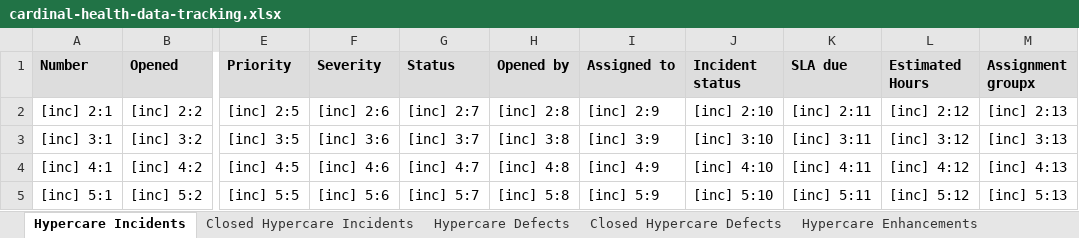
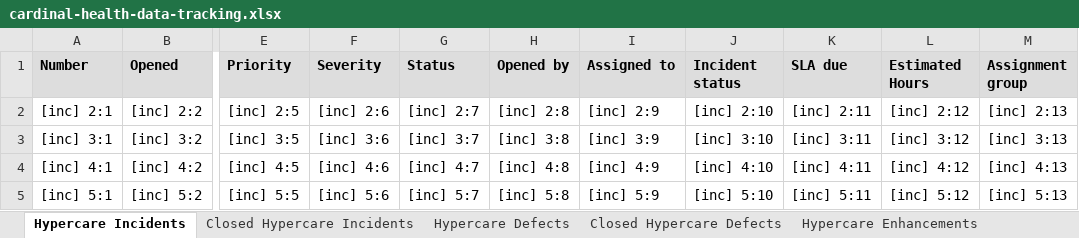
Before and after one commit to jezpakani/ExcelPY, an Excel workbook: cardinal-health-data-tracking.xlsx, sheet Hypercare Incidents, drawn as a sheet; only a part is shown, gaps mark what is left out; values as stored, in another font and other column widths than the file's, no borders; the diff names each change by its address in the sheet, - before the commit and + after, or states it on an @@ line.

```diff
--- a/cardinal-health-data-tracking.xlsx (sheet Hypercare Incidents)
+++ b/cardinal-health-data-tracking.xlsx (sheet Hypercare Incidents)
-M1: Assignment groupx
+M1: Assignment group
```
Also changed, not shown: 1 other file.
